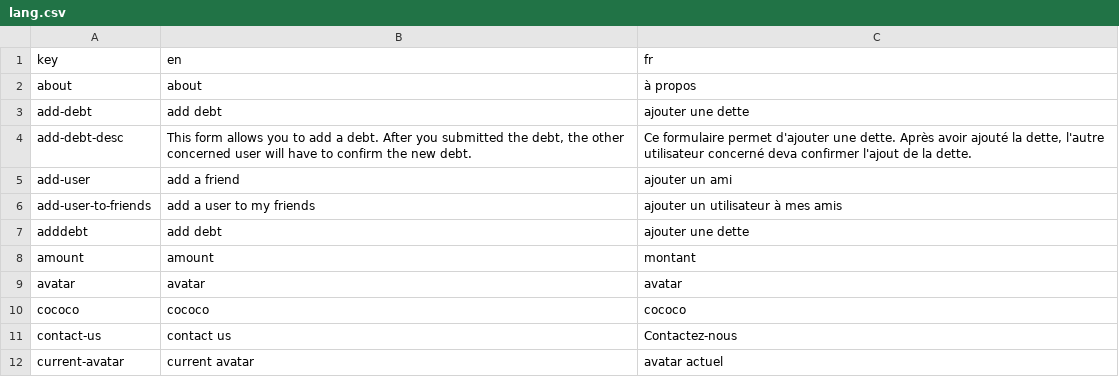
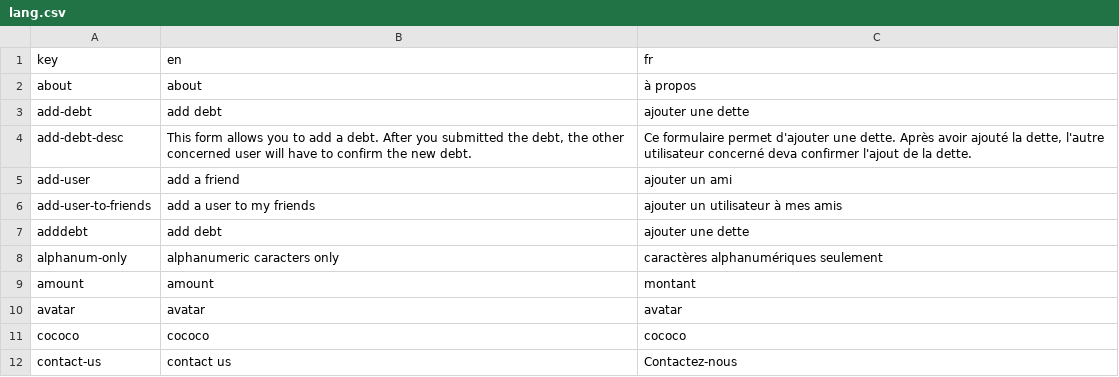
Before and after one commit to simark/cococo, a CSV file: lang/lang.csv, drawn as a sheet; only a part is shown; the shorter side is filled out with more unchanged rows; the diff covers the shown part only.

```diff
--- a/lang/lang.csv
+++ b/lang/lang.csv
@@ -7,2 +7,3 @@ add-user-to-friends,add a user to my friends,ajouter un utilisateur à mes amis
 adddebt,add debt,ajouter une dette
+alphanum-only,alphanumeric caracters only,caractères alphanumériques seulement
 amount,amount,montant
```
Also changed, not shown: 13 added rows and 3 removed rows elsewhere in this file, 3 other files.
